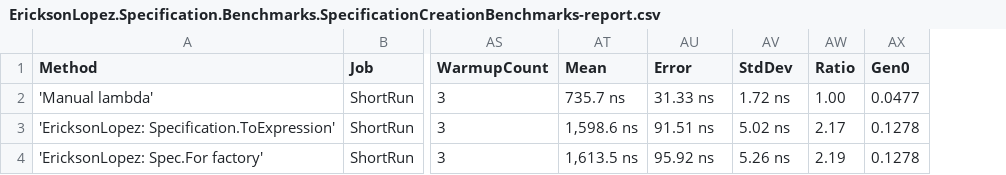
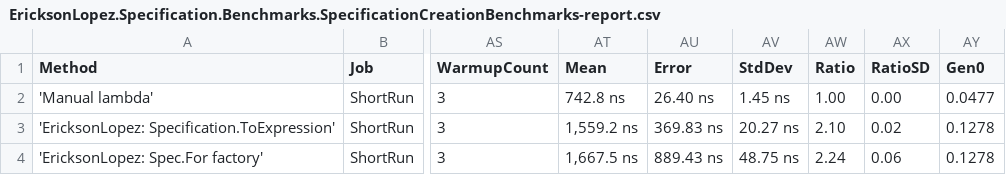
Before and after one commit to ericksonlopezf/dotnet-specification, a CSV file: benchmarks/results/EricksonLopez.Specification.Benchmarks.SpecificationCreationBenchmarks-report.csv, drawn as a sheet; only a part is shown, gaps mark what is left out; the diff names each change by its address in the sheet, - before the commit and + after, or states it on an @@ line.

```diff
--- a/benchmarks/results/EricksonLopez.Specification.Benchmarks.SpecificationCreationBenchmarks-report.csv
+++ b/benchmarks/results/EricksonLopez.Specification.Benchmarks.SpecificationCreationBenchmarks-report.csv
+column AX (RatioSD), rows 2-4: 0.00 | 0.02 | 0.06
-AT2 (Mean): 735.7 ns
+AT2 (Mean): 742.8 ns
-AU2 (Error): 31.33 ns
+AU2 (Error): 26.40 ns
-AV2 (StdDev): 1.72 ns
+AV2 (StdDev): 1.45 ns
-AT3 (Mean): 1,598.6 ns
+AT3 (Mean): 1,559.2 ns
-AU3 (Error): 91.51 ns
+AU3 (Error): 369.83 ns
-AV3 (StdDev): 5.02 ns
+AV3 (StdDev): 20.27 ns
-AW3 (Ratio): 2.17
+AW3 (Ratio): 2.10
-AT4 (Mean): 1,613.5 ns
+AT4 (Mean): 1,667.5 ns
-AU4 (Error): 95.92 ns
+AU4 (Error): 889.43 ns
-AV4 (StdDev): 5.26 ns
+AV4 (StdDev): 48.75 ns
-AW4 (Ratio): 2.19
+AW4 (Ratio): 2.24
```
Also changed, not shown: benchmarks/results/EricksonLopez.Specification.Benchmarks.ExpressionCompositionBenchmarks-report.csv, benchmarks/results/EricksonLopez.Specification.Benchmarks.QuerySpecLinqBenchmarks-report.csv, 15 other files.
